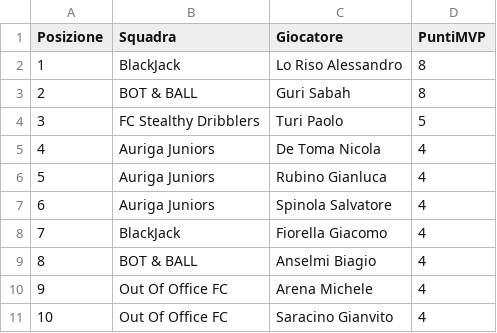
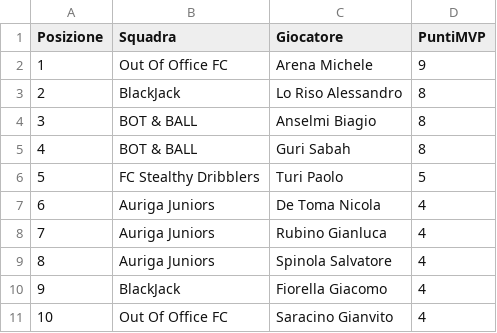
Before and after one commit to cralauriga/CralChampions2026, a CSV file: data/classifica_mvp.csv, drawn as a sheet; removed rows and columns are numbered as before the commit, all else as after; the diff names each change by its address in the sheet, - before the commit and + after, or states it on an @@ line.

```diff
--- a/data/classifica_mvp.csv
+++ b/data/classifica_mvp.csv
+row 2: 1 | Out Of Office FC | Arena Michele | 9
@@ column A (Posizione) renumbered between rows 3 and 10 @@
+row 4: 3 | BOT & BALL | Anselmi Biagio | 8
-row 9: 8 | BOT & BALL | Anselmi Biagio | 4
-row 10: 9 | Out Of Office FC | Arena Michele | 4
```
Also changed, not shown: data/classifica_marcatori.csv, data/classifica_portieri.csv, 2 other files.
